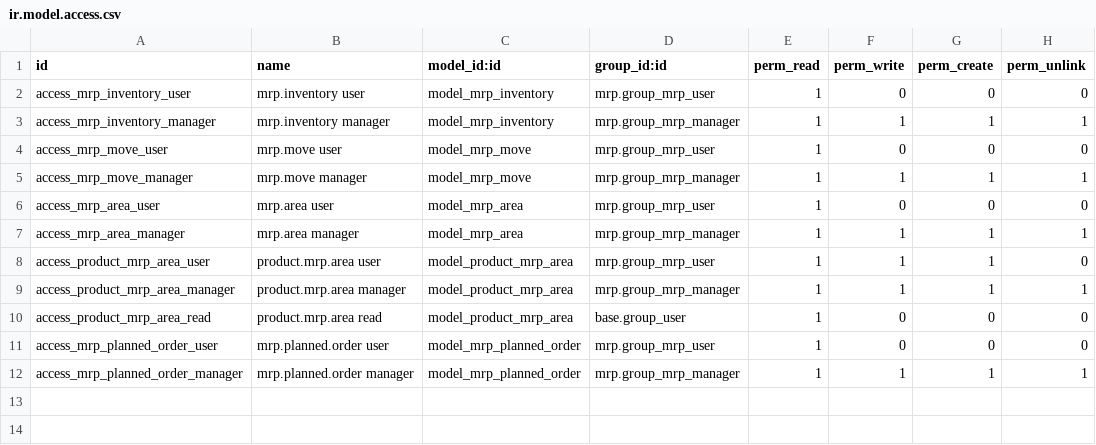
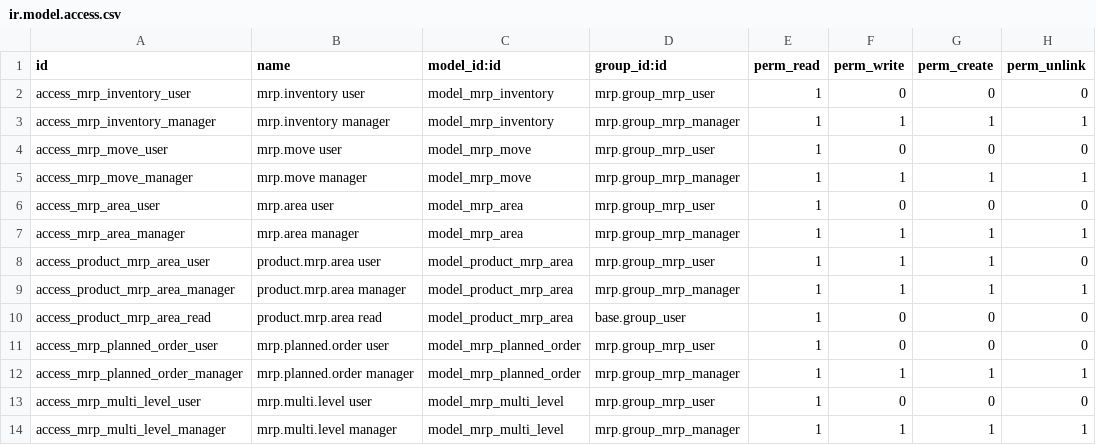
Before and after one commit to Eficent/manufacture, a CSV file: mrp_multi_level/security/ir.model.access.csv, drawn as a sheet; the diff names each change by its address in the sheet, - before the commit and + after, or states it on an @@ line.

Commit message:
[MIG] mrp_multi_level: Migration to 14.0

```diff
--- a/mrp_multi_level/security/ir.model.access.csv
+++ b/mrp_multi_level/security/ir.model.access.csv
+row 13: access_mrp_multi_level_user | mrp.multi.level user | model_mrp_multi_level | mrp.group_mrp_user | 1 | 0 | 0 | 0
+row 14: access_mrp_multi_level_manager | mrp.multi.level manager | model_mrp_multi_level | mrp.group_mrp_manager | 1 | 1 | 1 | 1
```
Also changed, not shown: 4 other files.
